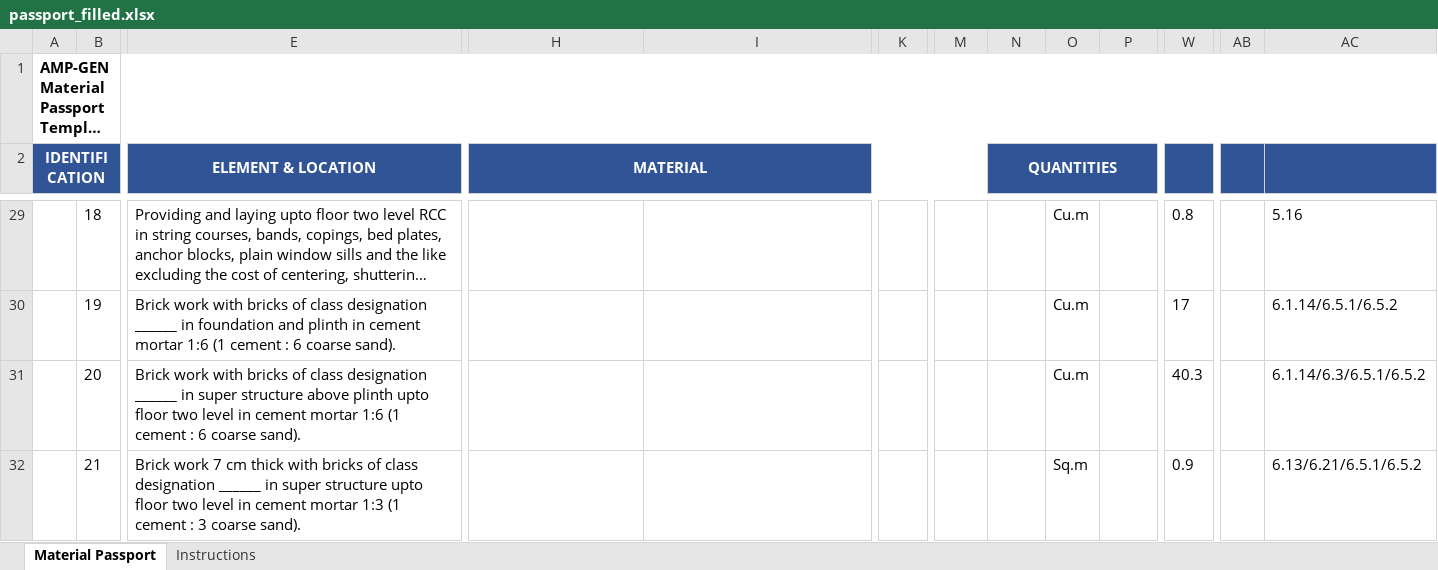
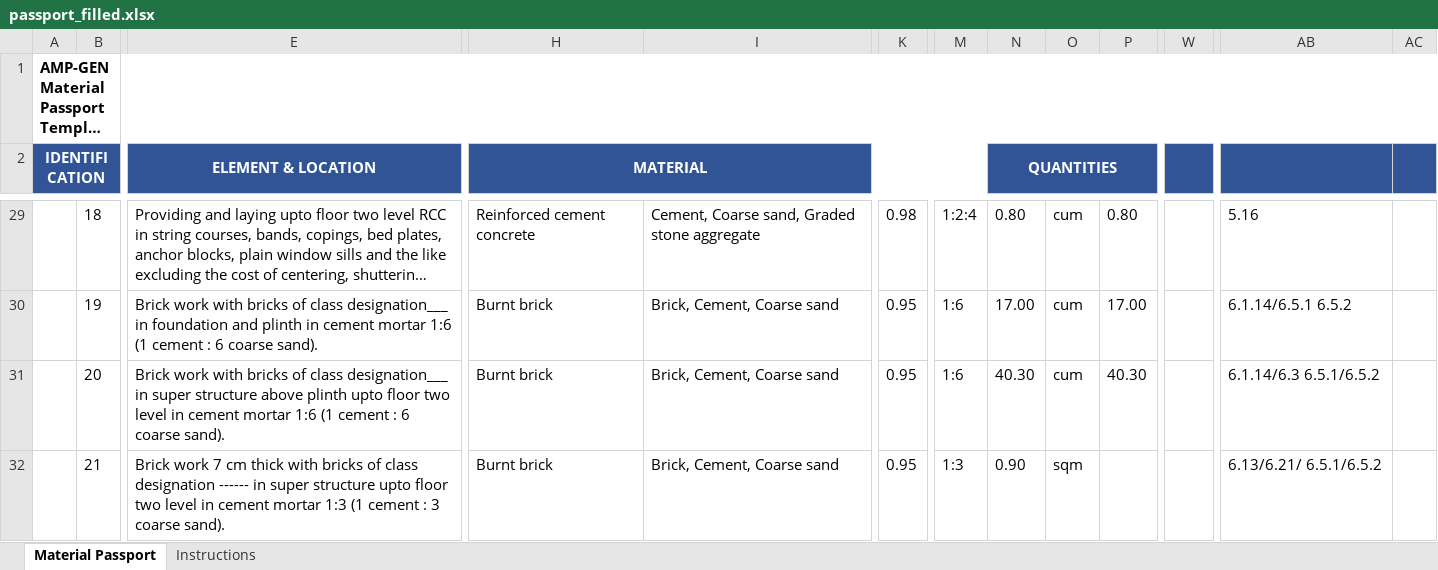
Before and after one commit to HIRA04IRSHAD/amp-gen-material-passport, an Excel workbook: output/passport_filled.xlsx, sheet Material Passport, drawn as a sheet; only a part is shown, gaps mark what is left out; long unchanged cells end in …; values as stored, in another font and other column widths than the file's, no borders; removed rows and columns are numbered as before the commit, all else as after; the diff covers the shown part only; the diff names each change by its address in the sheet, - before the commit and + after, or states it on an @@ line.

Commit message:
feat: complete boq extraction, excel passport mapping, and material distribution visualization

```diff
--- a/output/passport_filled.xlsx (sheet Material Passport)
+++ b/output/passport_filled.xlsx (sheet Material Passport)
-column AB, empty
+column AC, empty
-H29 (MATERIAL): (empty)
+H29 (MATERIAL): Reinforced cement concrete
-I29: (empty)
+I29: Cement, Coarse sand, Graded stone aggregate
-K29: (empty)
+K29: 0.98
-M29: (empty)
+M29: 1:2:4
-N29 (QUANTITIES): (empty)
+N29 (QUANTITIES): 0.80
-O29:O31: Cu.m
+O29:O31: cum
-P29: (empty)
+P29: 0.80
-W29: 0.8
+W29: (empty)
-E30 (ELEMENT & LOCATION): …of class designation ______ in foundation…
+E30 (ELEMENT & LOCATION): …of class designation___ in foundation…
-H30:H32 (MATERIAL): (empty)
+H30:H32 (MATERIAL): Burnt brick
-I30:I32: (empty)
+I30:I32: Brick, Cement, Coarse sand
-K30:K32: (empty)
+K30:K32: 0.95
-M30:M31: (empty)
+M30:M31: 1:6
-N30 (QUANTITIES): (empty)
+N30 (QUANTITIES): 17.00
-P30: (empty)
+P30: 17.00
-W30: 17
+W30: (empty)
-AB30: 6.1.14/6.5.1/6.5.2
+AB30: 6.1.14/6.5.1 6.5.2
-E31 (ELEMENT & LOCATION): …of class designation ______ in super…
+E31 (ELEMENT & LOCATION): …of class designation___ in super…
-N31 (QUANTITIES): (empty)
+N31 (QUANTITIES): 40.30
-P31: (empty)
+P31: 40.30
-W31: 40.3
+W31: (empty)
-AB31: 6.1.14/6.3/6.5.1/6.5.2
+AB31: 6.1.14/6.3 6.5.1/6.5.2
-E32 (ELEMENT & LOCATION): …class designation ______ in super…
+E32 (ELEMENT & LOCATION): …class designation ------ in super…
-M32: (empty)
+M32: 1:3
-N32 (QUANTITIES): (empty)
+N32 (QUANTITIES): 0.90
-O32: Sq.m
+O32: sqm
-W32: 0.9
+W32: (empty)
-AB32: 6.13/6.21/6.5.1/6.5.2
+AB32: 6.13/6.21/ 6.5.1/6.5.2
```
Also changed, not shown: 16 added rows, 16 removed rows, 455 edited cells and cell formats elsewhere in this sheet, 6 other files.
